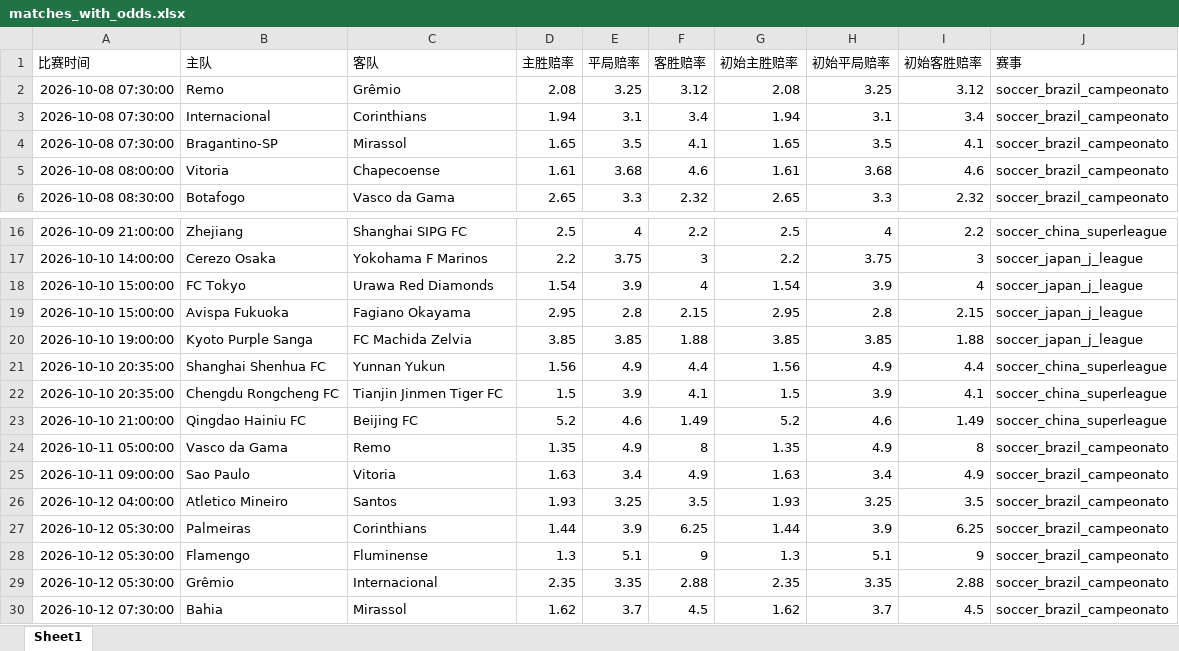
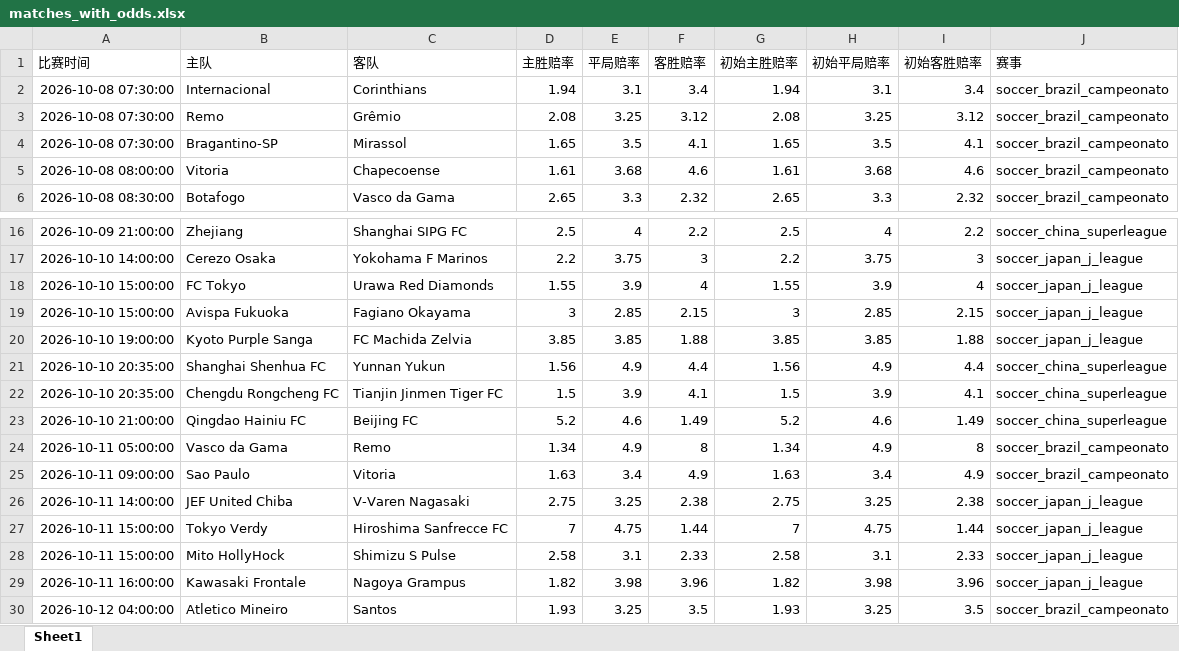
Before and after one commit to mynametengfei-coder/football_model, an Excel workbook: matches_with_odds.xlsx, sheet Sheet1, drawn as a sheet; only a part is shown, gaps mark what is left out; the shorter side is filled out with more unchanged rows; values as stored, in another font and other column widths than the file's, no borders; the diff names each change by its address in the sheet, - before the commit and + after, or states it on an @@ line.

```diff
--- a/matches_with_odds.xlsx (sheet Sheet1)
+++ b/matches_with_odds.xlsx (sheet Sheet1)
@@ row 3 moved to row 2: 2026-10-08 07:30:00 @@
-D18 (主胜赔率): 1.54
+D18 (主胜赔率): 1.55
-G18 (初始主胜赔率): 1.54
+G18 (初始主胜赔率): 1.55
-D19 (主胜赔率): 2.95
+D19 (主胜赔率): 3
-E19 (平局赔率): 2.8
+E19 (平局赔率): 2.85
-G19 (初始主胜赔率): 2.95
+G19 (初始主胜赔率): 3
-H19 (初始平局赔率): 2.8
+H19 (初始平局赔率): 2.85
-D24 (主胜赔率): 1.35
+D24 (主胜赔率): 1.34
-G24 (初始主胜赔率): 1.35
+G24 (初始主胜赔率): 1.34
+row 26: 2026-10-11 14:00:00 | JEF United Chiba | V-Varen Nagasaki | 2.75 | 3.25 | 2.38 | 2.75 | 3.25 | 2.38 | soccer_japan_j_league
+row 27: 2026-10-11 15:00:00 | Tokyo Verdy | Hiroshima Sanfrecce FC | 7 | 4.75 | 1.44 | 7 | 4.75 | 1.44 | soccer_japan_j_league
+row 28: 2026-10-11 15:00:00 | Mito HollyHock | Shimizu S Pulse | 2.58 | 3.1 | 2.33 | 2.58 | 3.1 | 2.33 | soccer_japan_j_league
+row 29: 2026-10-11 16:00:00 | Kawasaki Frontale | Nagoya Grampus | 1.82 | 3.98 | 3.96 | 1.82 | 3.98 | 3.96 | soccer_japan_j_league
```
Also changed, not shown: odds_history.xlsx.
